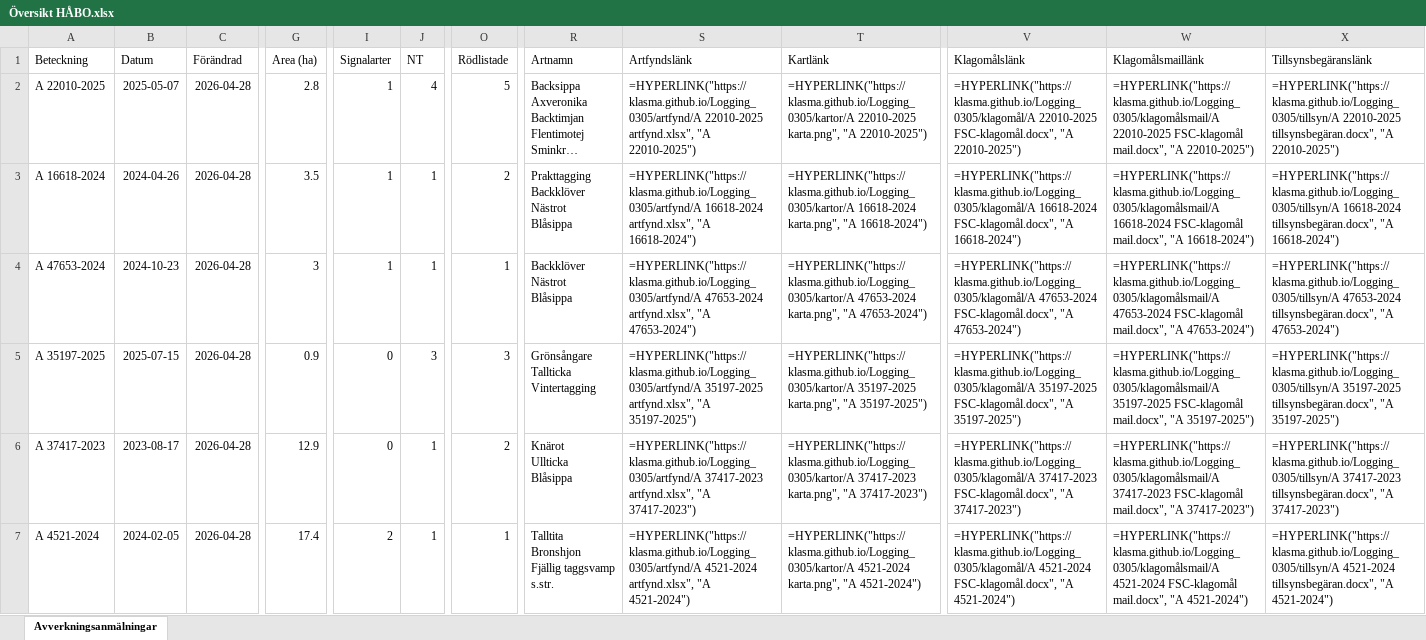
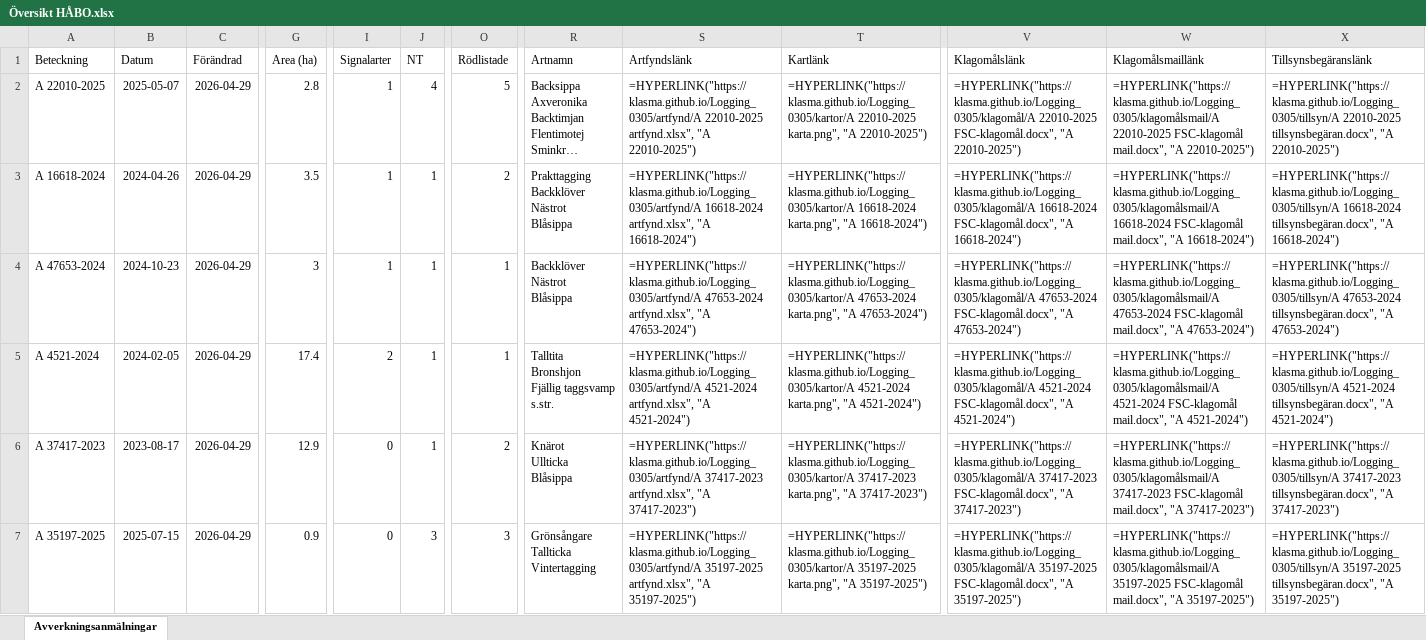
Before and after one commit to klasma/Logging_0305, an Excel workbook: Översikt HÅBO.xlsx, sheet Avverkningsanmälningar, drawn as a sheet; only a part is shown, gaps mark what is left out; long unchanged cells end in …; values as stored, in another font and other column widths than the file's, no borders; formulas without a stored value are shown as written; ↵ is a line break in a cell; the diff covers the shown part only; the diff names each change by its address in the sheet, - before the commit and + after, or states it on an @@ line.

```diff
--- a/Översikt HÅBO.xlsx (sheet Avverkningsanmälningar)
+++ b/Översikt HÅBO.xlsx (sheet Avverkningsanmälningar)
-C2:C7 (Förändrad): 2026-04-28
+C2:C7 (Förändrad): 2026-04-29
-A5 (Beteckning): A 35197-2025
+A5 (Beteckning): A 4521-2024
-B5 (Datum): 2025-07-15
+B5 (Datum): 2024-02-05
-G5 (Area (ha)): 0.9
+G5 (Area (ha)): 17.4
-I5 (Signalarter): 0
+I5 (Signalarter): 2
-J5 (NT): 3
+J5 (NT): 1
-O5 (Rödlistade): 3
+O5 (Rödlistade): 1
-R5 (Artnamn): Grönsångare ↵ Tallticka ↵ Vintertagging
+R5 (Artnamn): Talltita ↵ Bronshjon ↵ Fjällig taggsvamp s.str.
-S5 (Artfyndslänk): =HYPERLINK("https://klasma.github.io/Logging_0305/artfynd/A 35197-2025 artfynd.xlsx", "A 35197-2025")
+S5 (Artfyndslänk): =HYPERLINK("https://klasma.github.io/Logging_0305/artfynd/A 4521-2024 artfynd.xlsx", "A 4521-2024")
-T5 (Kartlänk): =HYPERLINK("https://klasma.github.io/Logging_0305/kartor/A 35197-2025 karta.png", "A 35197-2025")
+T5 (Kartlänk): =HYPERLINK("https://klasma.github.io/Logging_0305/kartor/A 4521-2024 karta.png", "A 4521-2024")
-V5 (Klagomålslänk): =HYPERLINK("https://klasma.github.io/Logging_0305/klagomål/A 35197-2025 FSC-klagomål.docx", "A 35197-2025")
+V5 (Klagomålslänk): =HYPERLINK("https://klasma.github.io/Logging_0305/klagomål/A 4521-2024 FSC-klagomål.docx", "A 4521-2024")
-W5 (Klagomålsmaillänk): =HYPERLINK("https://klasma.github.io/Logging_0305/klagomålsmail/A 35197-2025 FSC-klagomål mail.docx", "A 35197-2025")
+W5 (Klagomålsmaillänk): =HYPERLINK("https://klasma.github.io/Logging_0305/klagomålsmail/A 4521-2024 FSC-klagomål mail.docx", "A 4521-2024")
-X5 (Tillsynsbegäranslänk): =HYPERLINK("https://klasma.github.io/Logging_0305/tillsyn/A 35197-2025 tillsynsbegäran.docx", "A 35197-2025")
+X5 (Tillsynsbegäranslänk): =HYPERLINK("https://klasma.github.io/Logging_0305/tillsyn/A 4521-2024 tillsynsbegäran.docx", "A 4521-2024")
-A7 (Beteckning): A 4521-2024
+A7 (Beteckning): A 35197-2025
-B7 (Datum): 2024-02-05
+B7 (Datum): 2025-07-15
-G7 (Area (ha)): 17.4
+G7 (Area (ha)): 0.9
-I7 (Signalarter): 2
+I7 (Signalarter): 0
-J7 (NT): 1
+J7 (NT): 3
-O7 (Rödlistade): 1
+O7 (Rödlistade): 3
-R7 (Artnamn): Talltita ↵ Bronshjon ↵ Fjällig taggsvamp s.str.
+R7 (Artnamn): Grönsångare ↵ Tallticka ↵ Vintertagging
-S7 (Artfyndslänk): =HYPERLINK("https://klasma.github.io/Logging_0305/artfynd/A 4521-2024 artfynd.xlsx", "A 4521-2024")
+S7 (Artfyndslänk): =HYPERLINK("https://klasma.github.io/Logging_0305/artfynd/A 35197-2025 artfynd.xlsx", "A 35197-2025")
-T7 (Kartlänk): =HYPERLINK("https://klasma.github.io/Logging_0305/kartor/A 4521-2024 karta.png", "A 4521-2024")
+T7 (Kartlänk): =HYPERLINK("https://klasma.github.io/Logging_0305/kartor/A 35197-2025 karta.png", "A 35197-2025")
-V7 (Klagomålslänk): =HYPERLINK("https://klasma.github.io/Logging_0305/klagomål/A 4521-2024 FSC-klagomål.docx", "A 4521-2024")
+V7 (Klagomålslänk): =HYPERLINK("https://klasma.github.io/Logging_0305/klagomål/A 35197-2025 FSC-klagomål.docx", "A 35197-2025")
-W7 (Klagomålsmaillänk): =HYPERLINK("https://klasma.github.io/Logging_0305/klagomålsmail/A 4521-2024 FSC-klagomål mail.docx", "A 4521-2024")
+W7 (Klagomålsmaillänk): =HYPERLINK("https://klasma.github.io/Logging_0305/klagomålsmail/A 35197-2025 FSC-klagomål mail.docx", "A 35197-2025")
-X7 (Tillsynsbegäranslänk): =HYPERLINK("https://klasma.github.io/Logging_0305/tillsyn/A 4521-2024 tillsynsbegäran.docx", "A 4521-2024")
+X7 (Tillsynsbegäranslänk): =HYPERLINK("https://klasma.github.io/Logging_0305/tillsyn/A 35197-2025 tillsynsbegäran.docx", "A 35197-2025")
```
Also changed, not shown: 5 added rows, 5 removed rows and 67 edited cells elsewhere in this sheet, artfynd/A 16618-2024 artfynd.xlsx, artfynd/A 22010-2025 artfynd.xlsx, 46 other files.
